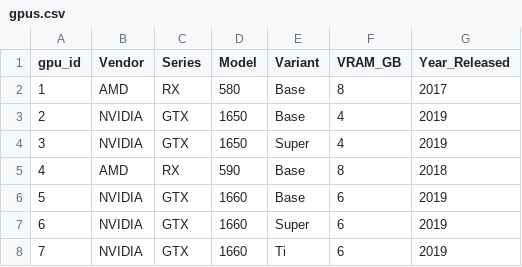
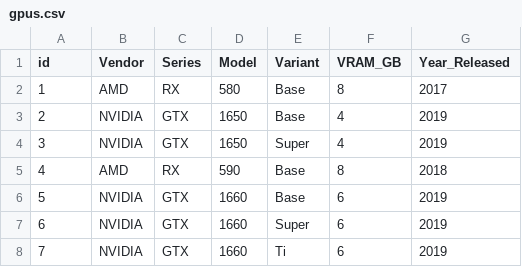
Before and after one commit to denwitha4/PCToolMVP, a CSV file: static/data/gpus.csv, drawn as a sheet; only a part is shown.

```diff
--- a/static/data/gpus.csv
+++ b/static/data/gpus.csv
@@ -1,2 +1,2 @@
-gpu_id,Vendor,Series,Model,Variant,VRAM_GB,Year_Released
+id,Vendor,Series,Model,Variant,VRAM_GB,Year_Released
 1,AMD,RX,580,Base,8,2017
```
Also changed, not shown: 3 other files.
